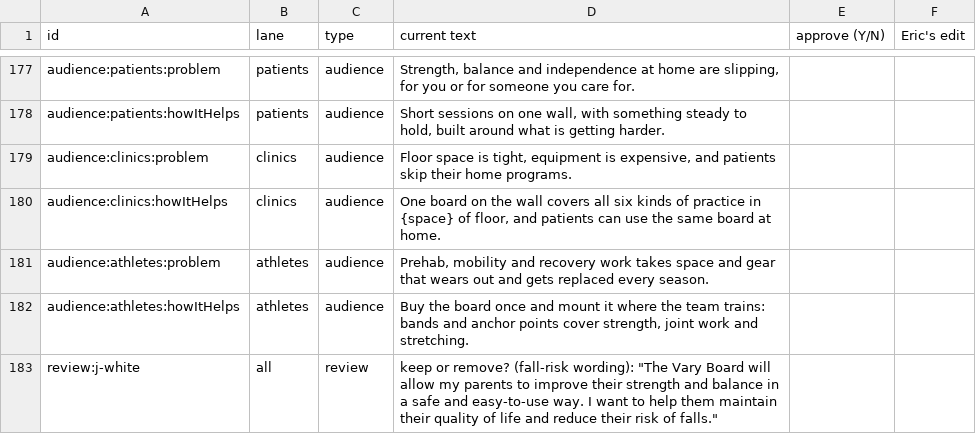
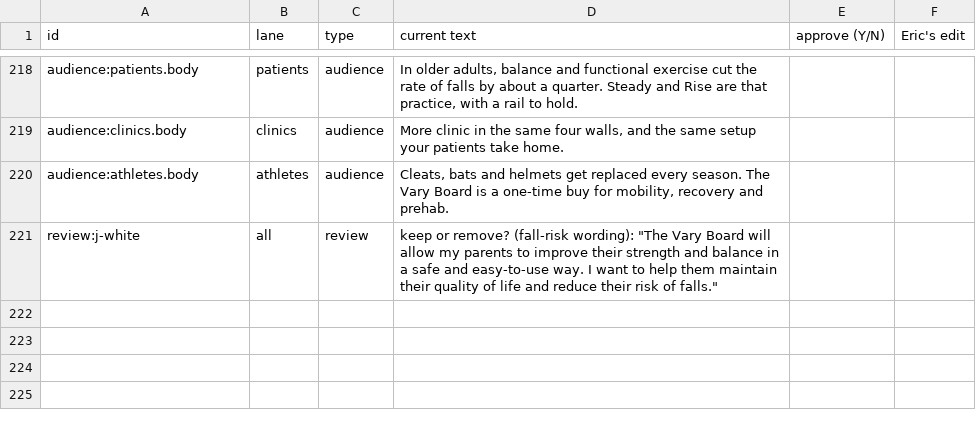
Before and after one commit to kstring00/varyboard, a CSV file: content/review.csv, drawn as a sheet; only a part is shown, gaps mark what is left out; the diff covers the shown part only.

```diff
--- a/content/review.csv
+++ b/content/review.csv
@@ -177,7 +218,4 @@
-"audience:patients:problem","patients","audience","Strength, balance and independence at home are slipping, for you or for someone you care for.","",""
-"audience:patients:howItHelps","patients","audience","Short sessions on one wall, with something steady to hold, built around what is getting harder.","",""
-"audience:clinics:problem","clinics","audience","Floor space is tight, equipment is expensive, and patients skip their home programs.","",""
-"audience:clinics:howItHelps","clinics","audience","One board on the wall covers all six kinds of practice in {space} of floor, and patients can use the same board at home.","",""
-"audience:athletes:problem","athletes","audience","Prehab, mobility and recovery work takes space and gear that wears out and gets replaced every season.","",""
-"audience:athletes:howItHelps","athletes","audience","Buy the board once and mount it where the team trains: bands and anchor points cover strength, joint work and stretching.","",""
+"audience:patients.body","patients","audience","In older adults, balance and functional exercise cut the rate of falls by about a quarter. Steady and Rise are that practice, with a rail to hold.","",""
+"audience:clinics.body","clinics","audience","More clinic in the same four walls, and the same setup your patients take home.","",""
+"audience:athletes.body","athletes","audience","Cleats, bats and helmets get replaced every season. The Vary Board is a one-time buy for mobility, recovery and prehab.","",""
 "review:j-white","all","review","keep or remove? (fall-risk wording): ""The Vary Board will allow my parents to improve their strength and balance in a safe and easy-to-use way. I want to help them maintain their quality of life and reduce their risk of falls.""","",""
```
Also changed, not shown: 43 added rows and 2 removed rows elsewhere in this file, 52 other files.
